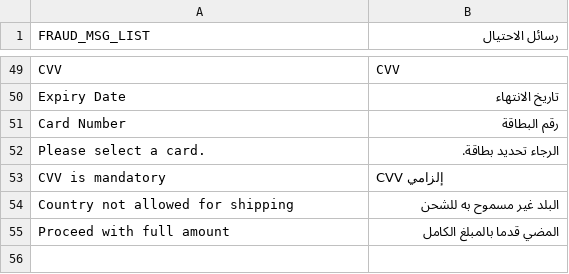
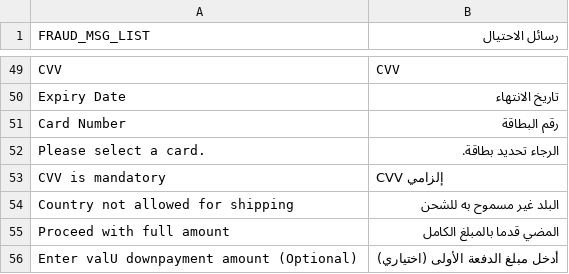
Before and after one commit to payfort/magento2-payfort, a CSV file: magento2-aps/Amazonpaymentservices/Fort/i18n/ar_SA.csv, drawn as a sheet; only a part is shown, gaps mark what is left out; the diff names each change by its address in the sheet, - before the commit and + after, or states it on an @@ line.

```diff
--- a/magento2-aps/Amazonpaymentservices/Fort/i18n/ar_SA.csv
+++ b/magento2-aps/Amazonpaymentservices/Fort/i18n/ar_SA.csv
+row 56: Enter valU downpayment amount (Optional) | أدخل مبلغ الدفعة الأولى (اختياري)
```
Also changed, not shown: magento2-aps/Amazonpaymentservices/Fort/i18n/en_US.csv, 7 other files.
